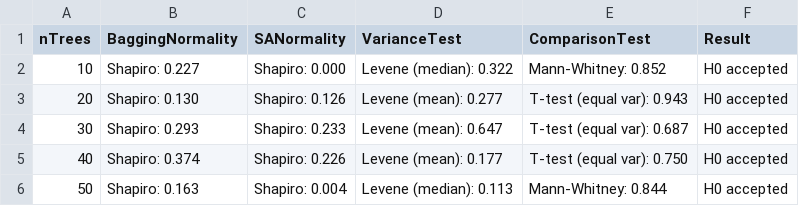
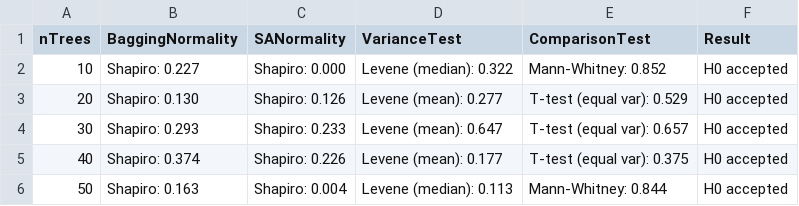
Before and after one commit to CenturionTheMan/SimulatedAnnealingBagging, a CSV file: report/csv/stats_breast_cancer_Accuracy.csv, drawn as a sheet.

Commit message:
stat test fix

```diff
--- a/report/csv/stats_breast_cancer_Accuracy.csv
+++ b/report/csv/stats_breast_cancer_Accuracy.csv
@@ -2,5 +2,5 @@ nTrees,BaggingNormality,SANormality,VarianceTest,ComparisonTest,Result
 10,Shapiro: 0.227,Shapiro: 0.000,Levene (median): 0.322,Mann-Whitney: 0.852,H0 accepted
-20,Shapiro: 0.130,Shapiro: 0.126,Levene (mean): 0.277,T-test (equal var): 0.943,H0 accepted
-30,Shapiro: 0.293,Shapiro: 0.233,Levene (mean): 0.647,T-test (equal var): 0.687,H0 accepted
-40,Shapiro: 0.374,Shapiro: 0.226,Levene (mean): 0.177,T-test (equal var): 0.750,H0 accepted
+20,Shapiro: 0.130,Shapiro: 0.126,Levene (mean): 0.277,T-test (equal var): 0.529,H0 accepted
+30,Shapiro: 0.293,Shapiro: 0.233,Levene (mean): 0.647,T-test (equal var): 0.657,H0 accepted
+40,Shapiro: 0.374,Shapiro: 0.226,Levene (mean): 0.177,T-test (equal var): 0.375,H0 accepted
 50,Shapiro: 0.163,Shapiro: 0.004,Levene (median): 0.113,Mann-Whitney: 0.844,H0 accepted
```
Also changed, not shown: report/csv/stats_breast_cancer_FI.csv, report/csv/stats_digits_Accuracy.csv, 10 other files.
